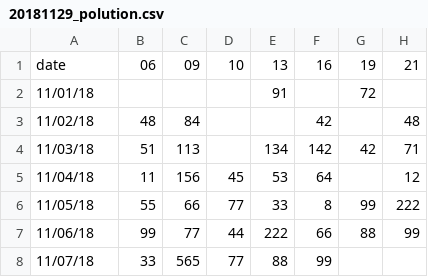
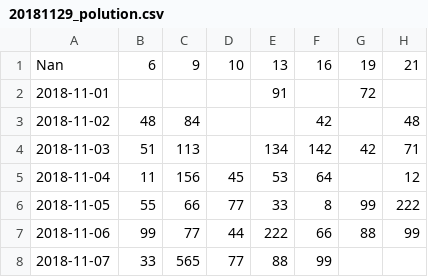
Before and after one commit to j3ffyang/ai, a CSV file: scripts/idx/20181129_polution.csv, drawn as a sheet.

```diff
--- a/scripts/idx/20181129_polution.csv
+++ b/scripts/idx/20181129_polution.csv
@@ -1,8 +1,8 @@
-date,06,09,10,13,16,19,21
-11/01/18,,,,91,,72,
-11/02/18,48,84,,,42,,48
-11/03/18,51,113,,134,142,42,71
-11/04/18,11,156,45,53,64,,12
-11/05/18,55,66,77,33,8,99,222
-11/06/18,99,77,44,222,66,88,99
-11/07/18,33,565,77,88,99,,
+Nan,6,9,10,13,16,19,21
+2018-11-01,,,,91,,72,
+2018-11-02,48,84,,,42,,48
+2018-11-03,51,113,,134,142,42,71
+2018-11-04,11,156,45,53,64,,12
+2018-11-05,55,66,77,33,8,99,222
+2018-11-06,99,77,44,222,66,88,99
+2018-11-07,33,565,77,88,99,,
```
Also changed, not shown: 6 other files.
